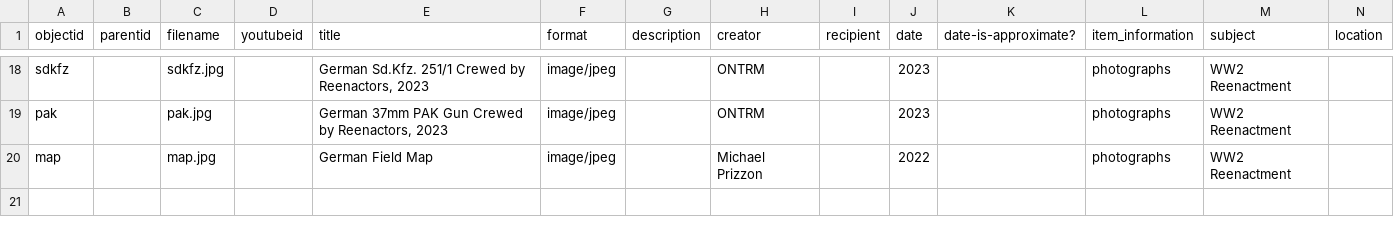
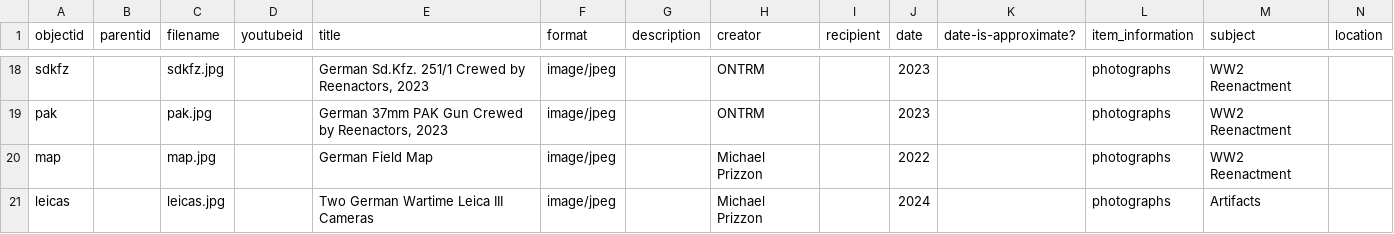
Before and after one commit to BusiedBat306/HIST4840-template, a CSV file: _data/hist4840-template.csv, drawn as a sheet; only a part is shown, gaps mark what is left out; rows hold the shown columns only; the diff names each change by its address in the sheet, - before the commit and + after, or states it on an @@ line.

Commit message:
Add files via upload

```diff
--- a/_data/hist4840-template.csv
+++ b/_data/hist4840-template.csv
+row 21: leicas |  | leicas.jpg |  | Two German Wartime Leica III Cameras | image/jpeg |  | Michael Prizzon |  | 2024 |  | photographs | Artifacts
```
